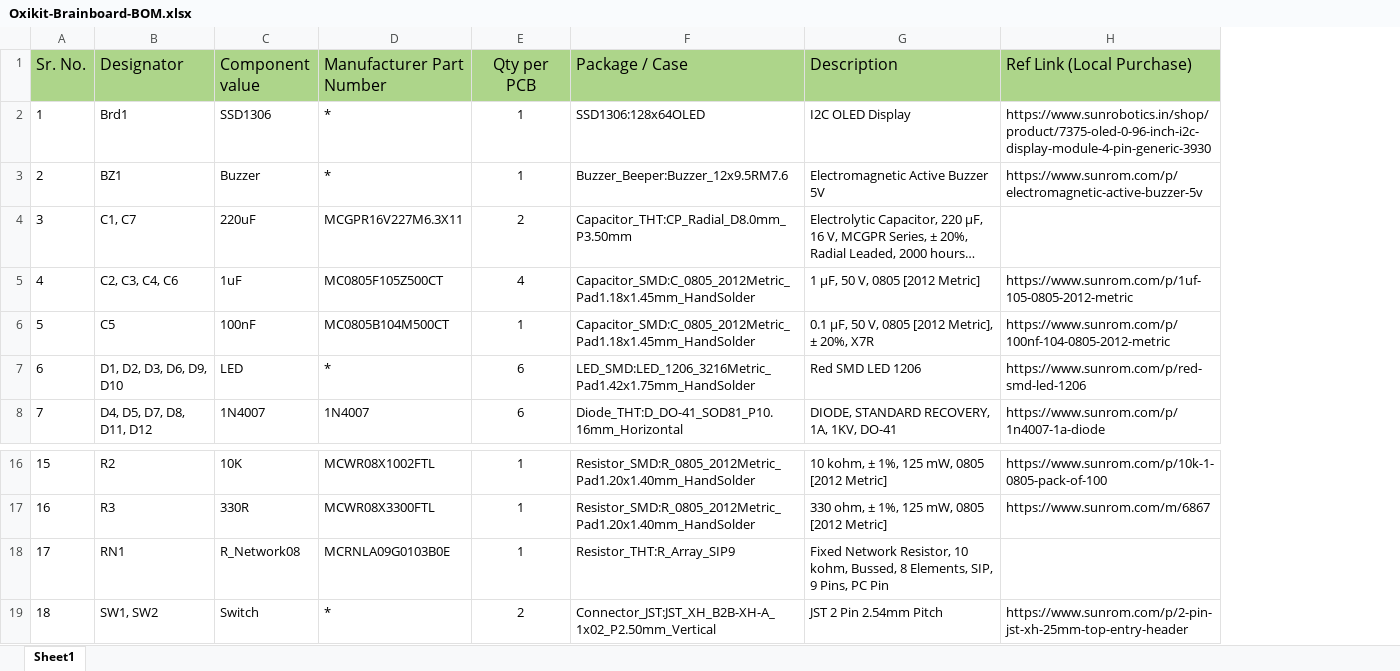
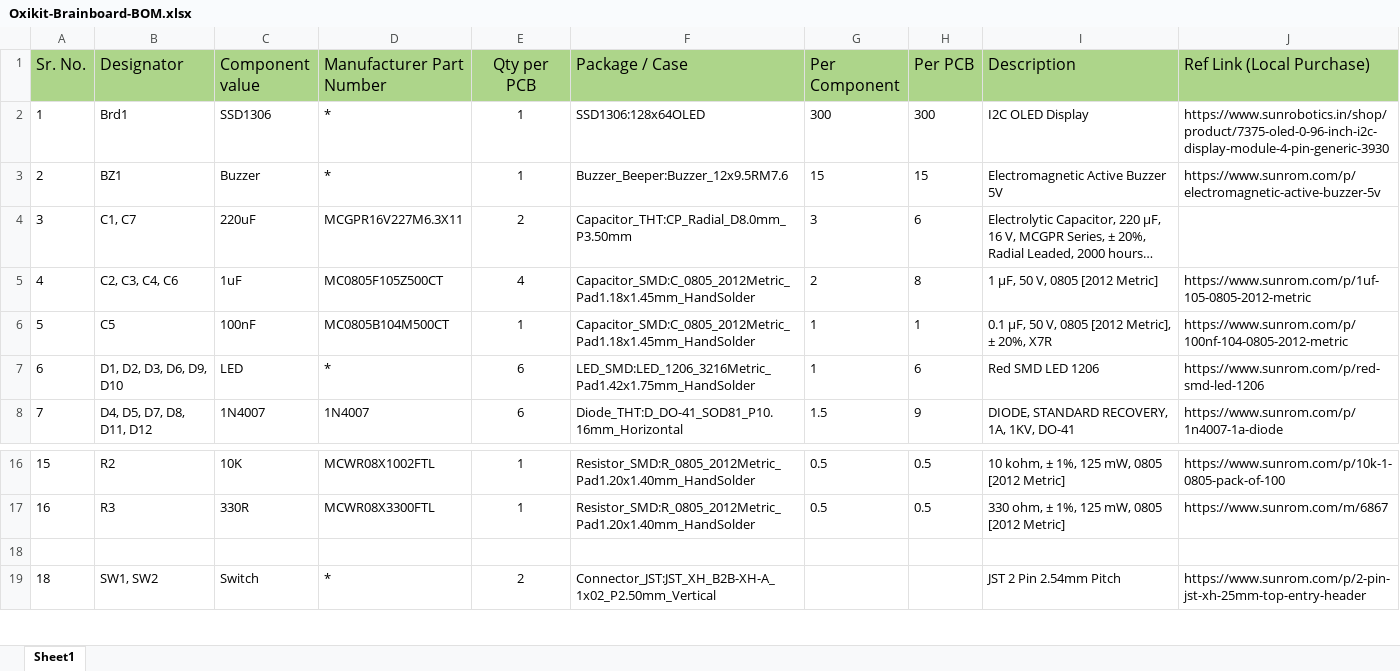
Before and after one commit to shridattdudhat/Oxikit-Brainboard, an Excel workbook: BOM/Oxikit-Brainboard-BOM.xlsx, sheet Sheet1, drawn as a sheet; only a part is shown, gaps mark what is left out; long unchanged cells end in …; values as stored, in another font and other column widths than the file's, no borders; the diff names each change by its address in the sheet, - before the commit and + after, or states it on an @@ line.

```diff
--- a/BOM/Oxikit-Brainboard-BOM.xlsx (sheet Sheet1)
+++ b/BOM/Oxikit-Brainboard-BOM.xlsx (sheet Sheet1)
+column G (Per Component), rows 2-8: 300 | 15 | 3 | 2 | 1 | 1 | 1.5; rows 16-17: 0.5 | 0.5
+column H (Per PCB), rows 2-8: 300 | 15 | 6 | 8 | 1 | 6 | 9; rows 16-17: 0.5 | 0.5
-row 18: 17 | RN1 | R_Network08 | MCRNLA09G0103B0E | 1 | Resistor_THT:R_Array_SIP9 | Fixed Network Resistor, 10 kohm, Bussed, 8 Elements, SIP, 9 Pins, PC Pin
+row 18: (empty)
```
Also changed, not shown: 30 other files.
